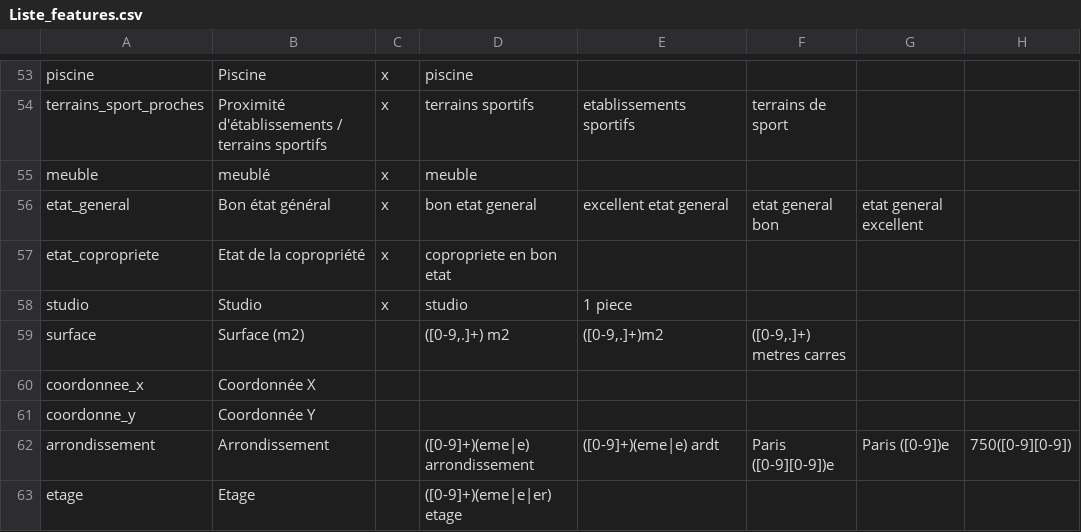
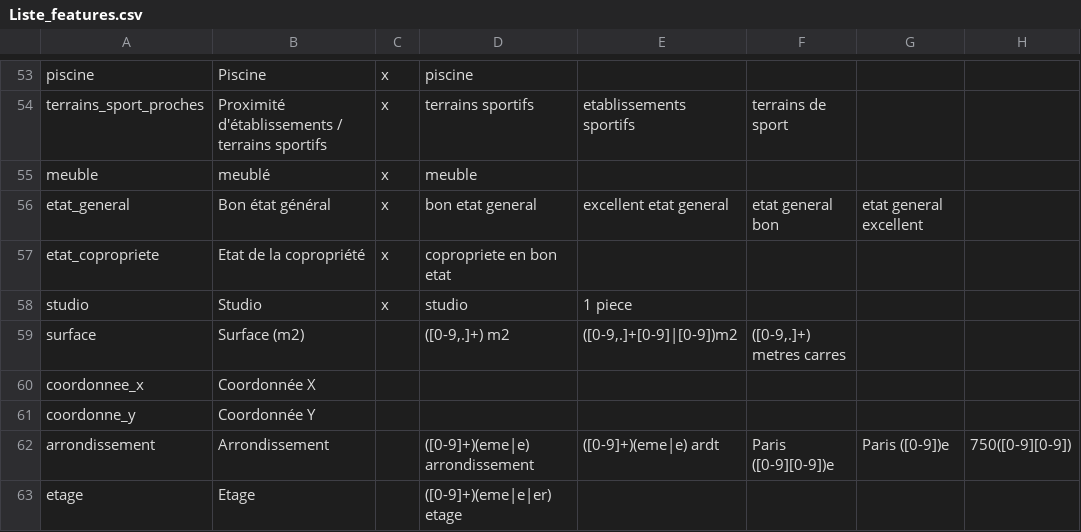
Before and after one commit to mscoazec/Webmining-2015, a CSV file: text-analysis/Liste_features.csv, drawn as a sheet; only a part is shown, gaps mark what is left out; the diff names each change by its address in the sheet, - before the commit and + after, or states it on an @@ line.

Commit message:
Update text-analysis, de la part de @HugoLevy.

```diff
--- a/text-analysis/Liste_features.csv
+++ b/text-analysis/Liste_features.csv
-E59: ([0-9,.]+)m2
+E59: ([0-9,.]+[0-9]|[0-9])m2
```
Also changed, not shown: 10 other files.
